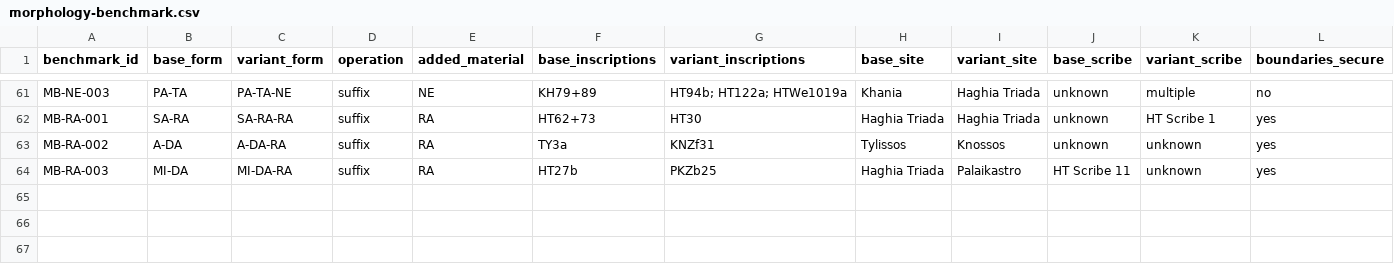
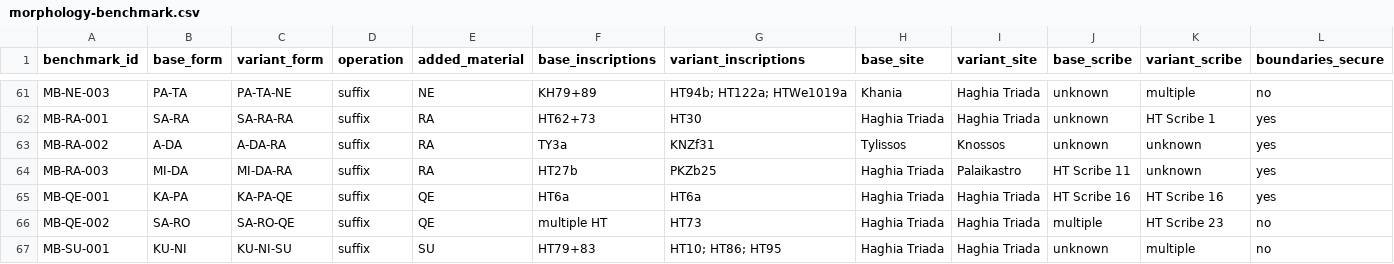
Before and after one commit to 200even/cretan-language-research, a CSV file: data/morphology-benchmark.csv, drawn as a sheet; only a part is shown, gaps mark what is left out; rows hold the shown columns only; the diff covers the shown part only; the diff names each change by its address in the sheet, - before the commit and + after, or states it on an @@ line.

```diff
--- a/data/morphology-benchmark.csv
+++ b/data/morphology-benchmark.csv
+row 65: MB-QE-001 | KA-PA | KA-PA-QE | suffix | QE | HT6a | HT6a | Haghia Triada | Haghia Triada | HT Scribe 16 | HT Scribe 16 | yes
+row 66: MB-QE-002 | SA-RO | SA-RO-QE | suffix | QE | multiple HT | HT73 | Haghia Triada | Haghia Triada | multiple | HT Scribe 23 | no
+row 67: MB-SU-001 | KU-NI | KU-NI-SU | suffix | SU | HT79+83 | HT10; HT86; HT95 | Haghia Triada | Haghia Triada | unknown | multiple | no
```
Also changed, not shown: 3 added rows and 7 edited cells elsewhere in this file, data/davis-six-audit-summary.csv, data/morphology-audit-queue.csv, 6 other files.
